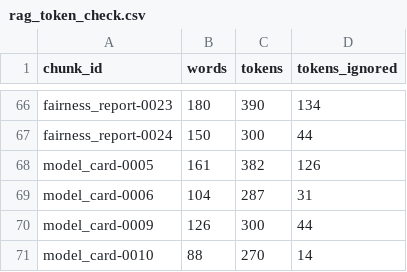
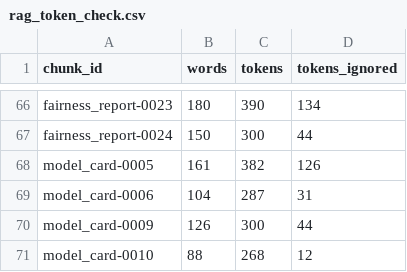
Before and after one commit to charlesanthony1996/explainable-ai-project, a CSV file: results/tables/rag_token_check.csv, drawn as a sheet; only a part is shown, gaps mark what is left out.

```diff
--- a/results/tables/rag_token_check.csv
+++ b/results/tables/rag_token_check.csv
@@ -70,2 +70,2 @@ model_card-0006,104,287,31
 model_card-0009,126,300,44
-model_card-0010,88,270,14
+model_card-0010,88,268,12
```
Also changed, not shown: rag_docs/sources.csv, results/governance_log.csv, 13 other files.
